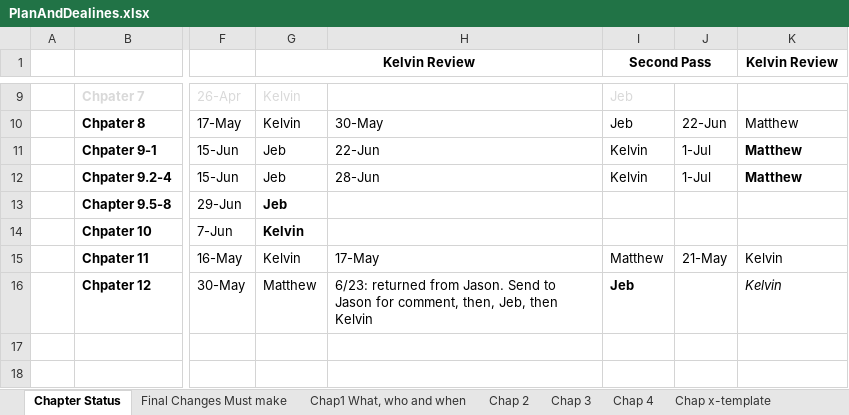
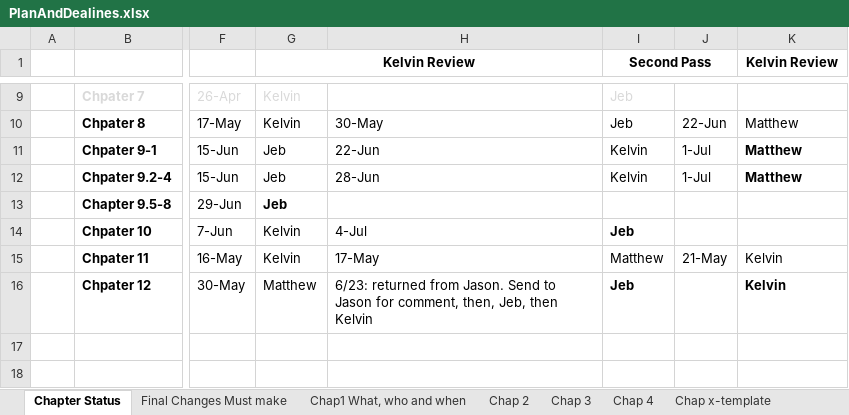
Before and after one commit to HTML5GameEngineGroup/GTCS-GameEngine2, an Excel workbook: Word/PlanAndDealines.xlsx, sheet Chapter Status, drawn as a sheet; only a part is shown, gaps mark what is left out; values as stored, in another font and other column widths than the file's, no borders; the diff names each change by its address in the sheet, - before the commit and + after, or states it on an @@ line.

Commit message:
Update PlanAndDealines.xlsx

```diff
--- a/Word/PlanAndDealines.xlsx (sheet Chapter Status)
+++ b/Word/PlanAndDealines.xlsx (sheet Chapter Status)
-G14 bold: on
+G14 bold: off
-H14: (empty)
+H14: 4-Jul
-I14 (Second Pass): (empty)
+I14 (Second Pass): Jeb
@@ K16 bold: off → on, italic: on → off @@
```
